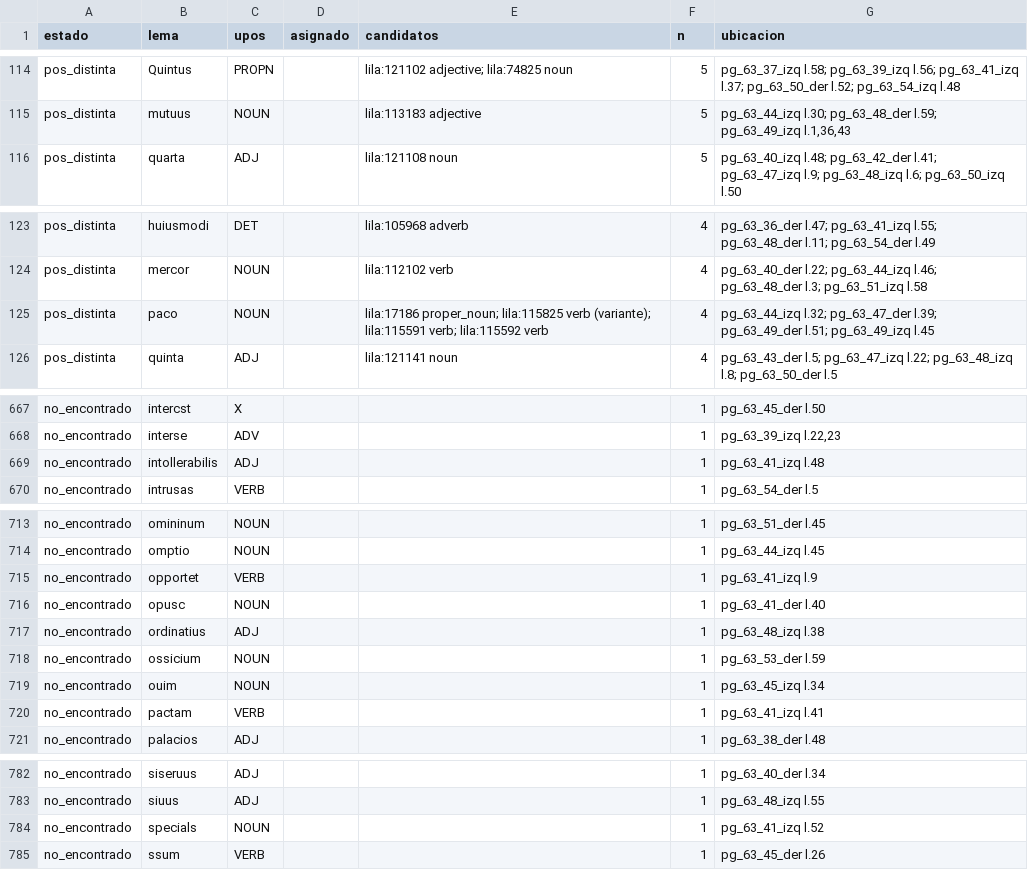
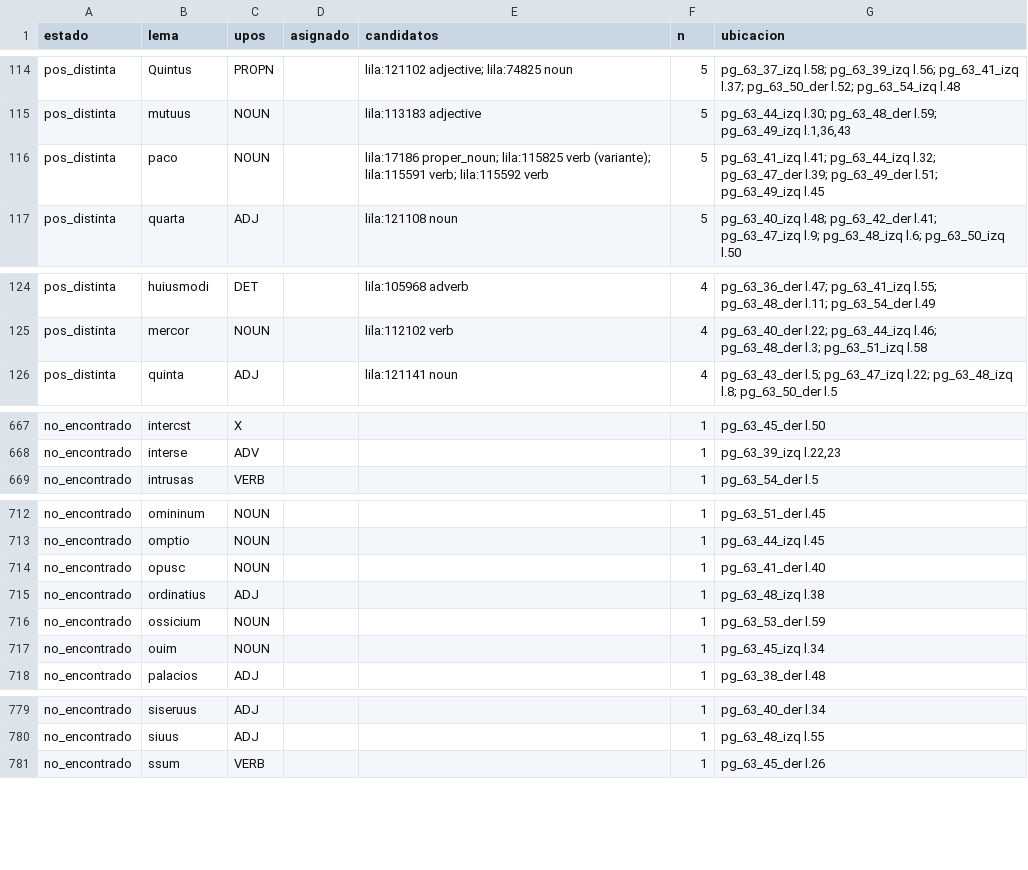
Before and after one commit to afvial/onate, a TSV file: lila/pendientes.tsv, drawn as a sheet; only a part is shown, gaps mark what is left out; the diff covers the shown part only.

Commit message:
Correct pg 41 izq; facsimile view without tooltips; spelling rules
- procesar_pagina.sh: html step also writes disp63_facs_simple.html
- onate_tokens: ORIG_REG period spellings opportet -> oportet,
  intollerabil- -> intolerabil-; LONG_S esau -> eſau; LONG_S_ROOTS
  vsurp- -> vſurp-
- pg 41 izq: corrections from Transkribus (staging and PAGE XML)
- transkribus pg 38 izq: coran -> coram
- Regenerate src, bibl, coords, lila, output, html, rdf

```diff
--- a/lila/pendientes.tsv
+++ b/lila/pendientes.tsv
@@ -115,2 +115,3 @@ pos_distinta	Quintus	PROPN		lila:121102 adjective; lila:74825 noun	5	pg_63_37_iz
 pos_distinta	mutuus	NOUN		lila:113183 adjective	5	pg_63_44_izq l.30; pg_63_48_der l.59; pg_63_49_izq l.1,36,43
+pos_distinta	paco	NOUN		lila:17186 proper_noun; lila:115825 verb (variante); lila:115591 verb; lila:115592 verb	5	pg_63_41_izq l.41; pg_63_44_izq l.32; pg_63_47_der l.39; pg_63_49_der l.51; pg_63_49_izq l.45
 pos_distinta	quarta	ADJ		lila:121108 noun	5	pg_63_40_izq l.48; pg_63_42_der l.41; pg_63_47_izq l.9; pg_63_48_izq l.6; pg_63_50_izq l.50
@@ -124,3 +125,2 @@ pos_distinta	huiusmodi	DET		lila:105968 adverb	4	pg_63_36_der l.47; pg_63_41_izq
 pos_distinta	mercor	NOUN		lila:112102 verb	4	pg_63_40_der l.22; pg_63_44_izq l.46; pg_63_48_der l.3; pg_63_51_izq l.58
-pos_distinta	paco	NOUN		lila:17186 proper_noun; lila:115825 verb (variante); lila:115591 verb; lila:115592 verb	4	pg_63_44_izq l.32; pg_63_47_der l.39; pg_63_49_der l.51; pg_63_49_izq l.45
 pos_distinta	quinta	ADJ		lila:121141 noun	4	pg_63_43_der l.5; pg_63_47_izq l.22; pg_63_48_izq l.8; pg_63_50_der l.5
@@ -668,3 +668,2 @@ no_encontrado	intercst	X			1	pg_63_45_der l.50
 no_encontrado	interse	ADV			1	pg_63_39_izq l.22,23
-no_encontrado	intollerabilis	ADJ			1	pg_63_41_izq l.48
 no_encontrado	intrusas	VERB			1	pg_63_54_der l.5
@@ -714,3 +713,2 @@ no_encontrado	omininum	NOUN			1	pg_63_51_der l.45
 no_encontrado	omptio	NOUN			1	pg_63_44_izq l.45
-no_encontrado	opportet	VERB			1	pg_63_41_izq l.9
 no_encontrado	opusc	NOUN			1	pg_63_41_der l.40
@@ -719,3 +717,2 @@ no_encontrado	ossicium	NOUN			1	pg_63_53_der l.59
 no_encontrado	ouim	NOUN			1	pg_63_45_izq l.34
-no_encontrado	pactam	VERB			1	pg_63_41_izq l.41
 no_encontrado	palacios	ADJ			1	pg_63_38_der l.48
@@ -783,3 +780,2 @@ no_encontrado	siseruus	ADJ			1	pg_63_40_der l.34
 no_encontrado	siuus	ADJ			1	pg_63_48_izq l.55
-no_encontrado	specials	NOUN			1	pg_63_41_izq l.52
 no_encontrado	ssum	VERB			1	pg_63_45_der l.26
```
Also changed, not shown: 1 removed row elsewhere in this file, lila/paginas/pg_63_41_izq.tsv, 19 other files.
